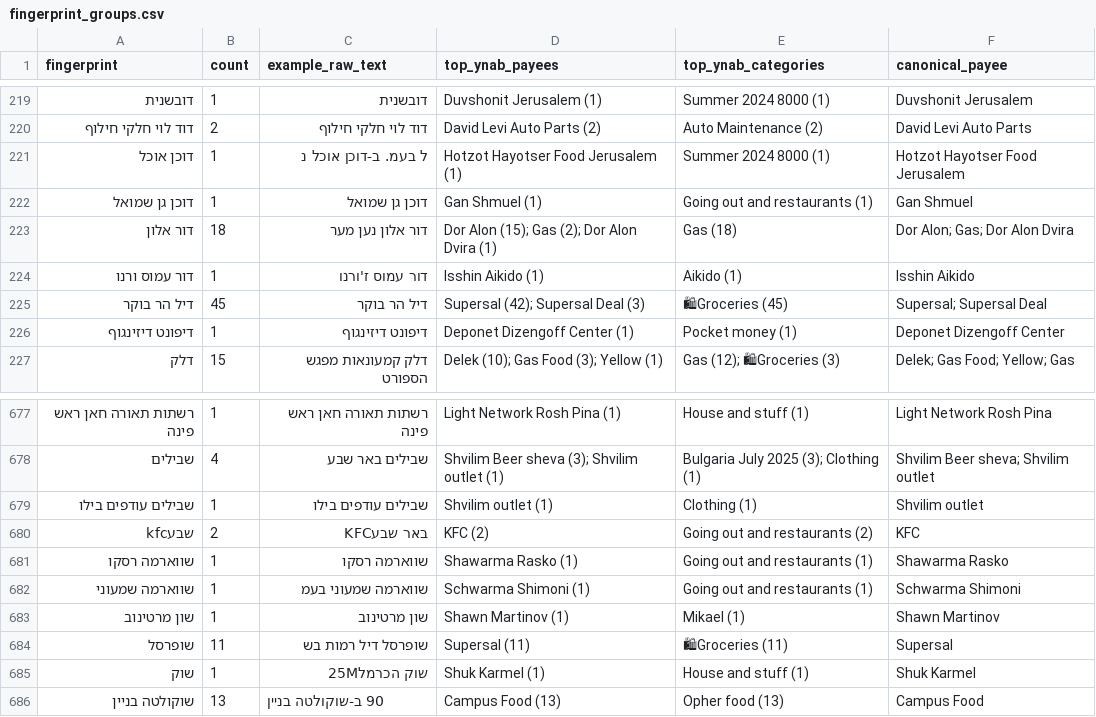
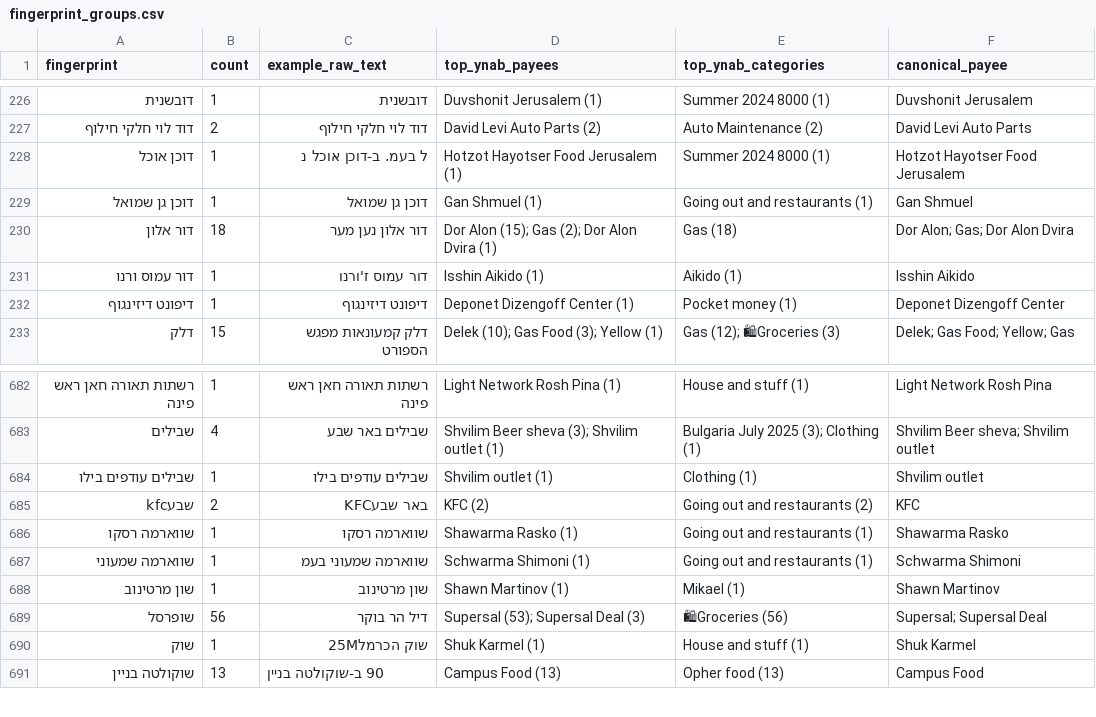
Before and after one commit to opherdonchin/ynab-il-importer, a CSV file: outputs/fingerprint_groups.csv, drawn as a sheet; only a part is shown, gaps mark what is left out; removed rows and columns are numbered as before the commit, all else as after; the diff covers the shown part only; the diff names each change by its address in the sheet, - before the commit and + after, or states it on an @@ line.

```diff
--- a/outputs/fingerprint_groups.csv
+++ b/outputs/fingerprint_groups.csv
-row 225: דיל הר בוקר | 45 | דיל הר בוקר | Supersal (42); Supersal Deal (3) | 🛍Groceries (45) | Supersal; Supersal Deal
-B689 (count): 11
+B689 (count): 56
-C689 (example_raw_text): שופרסל דיל רמות בש
+C689 (example_raw_text): דיל הר בוקר
-D689 (top_ynab_payees): Supersal (11)
+D689 (top_ynab_payees): Supersal (53); Supersal Deal (3)
-E689 (top_ynab_categories): 🛍Groceries (11)
+E689 (top_ynab_categories): 🛍Groceries (56)
-F689 (canonical_payee): Supersal
+F689 (canonical_payee): Supersal; Supersal Deal
```
Also changed, not shown: 8 added rows, 2 removed rows and 4 edited cells elsewhere in this file, mappings/fingerprint_map.csv, outputs/matched_pairs.csv, 17 other files.
